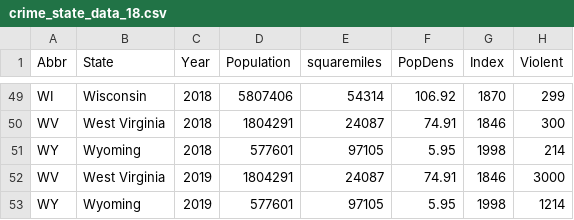
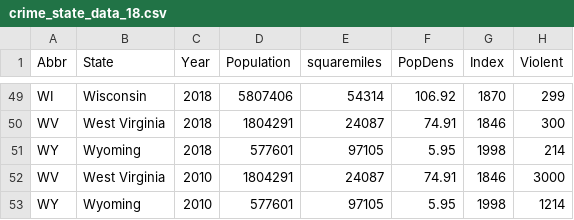
Before and after one commit to jileye1/FIT3179, a CSV file: data/crime_state_data_18.csv, drawn as a sheet; only a part is shown, gaps mark what is left out; the diff names each change by its address in the sheet, - before the commit and + after, or states it on an @@ line.

Commit message:
test

```diff
--- a/data/crime_state_data_18.csv
+++ b/data/crime_state_data_18.csv
-C52:C53 (Year): 2019
+C52:C53 (Year): 2010
```
